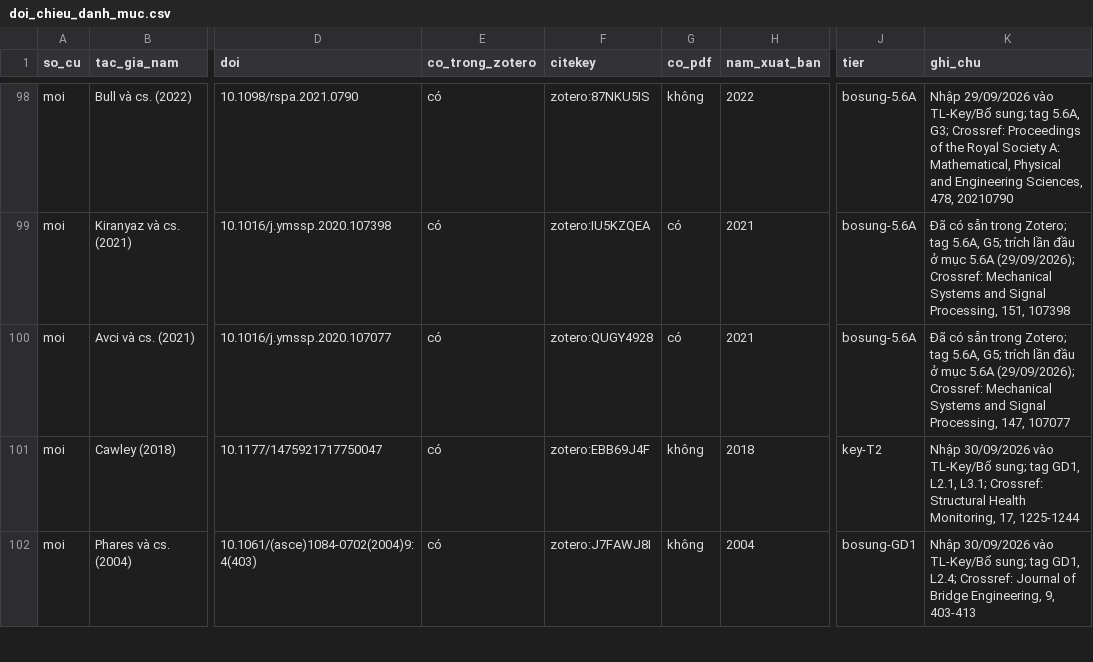
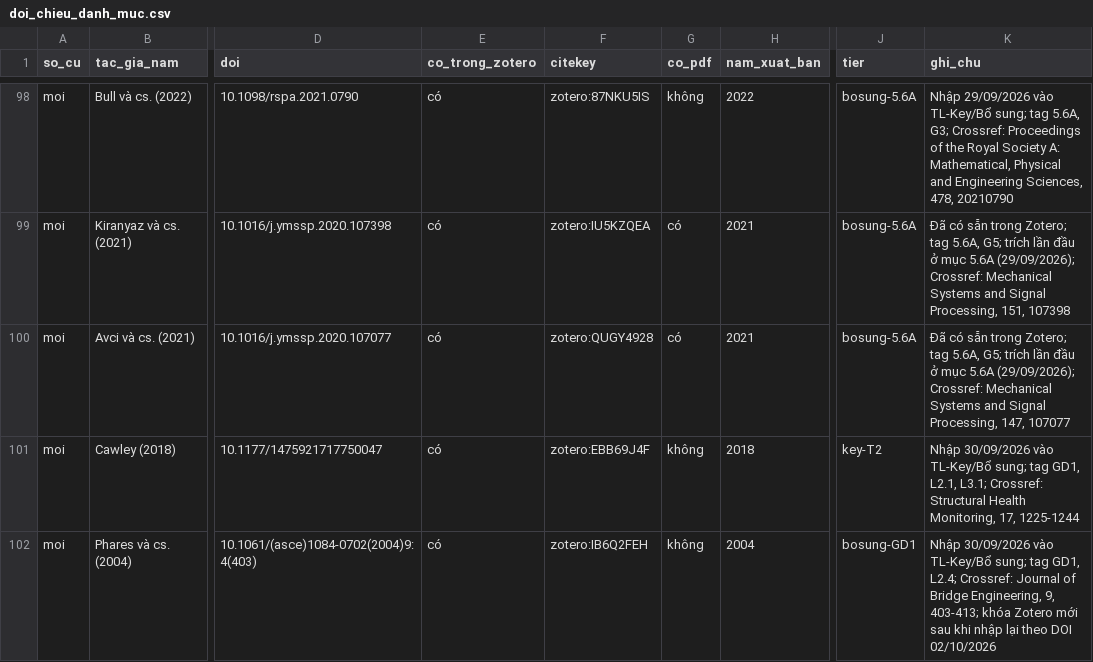
Before and after one commit to hchihan/PHD-DT-SHM-AI, a CSV file: 00_PHD_DT_STEEL_INSPECTION_2026_2029_LIMITED_FEM/01_LITERATURE_REVIEW/03_OUTPUTS/01_TIEU_LUAN_TONG_QUAN/matrix/doi_chieu_danh_muc.csv, drawn as a sheet; only a part is shown, gaps mark what is left out; the diff covers the shown part only; the diff names each change by its address in the sheet, - before the commit and + after, or states it on an @@ line.

```diff
--- a/00_PHD_DT_STEEL_INSPECTION_2026_2029_LIMITED_FEM/01_LITERATURE_REVIEW/03_OUTPUTS/01_TIEU_LUAN_TONG_QUAN/matrix/doi_chieu_danh_muc.csv
+++ b/00_PHD_DT_STEEL_INSPECTION_2026_2029_LIMITED_FEM/01_LITERATURE_REVIEW/03_OUTPUTS/01_TIEU_LUAN_TONG_QUAN/matrix/doi_chieu_danh_muc.csv
-F102 (citekey): zotero:J7FAWJ8I
+F102 (citekey): zotero:IB6Q2FEH
-K102 (ghi_chu): …Engineering, 9, 403-413
+K102 (ghi_chu): …Engineering, 9, 403-413; khóa Zotero mới sau khi nhập lại theo DOI 02/10/2026
```
Also changed, not shown: 2 added rows and 6 edited cells elsewhere in this file, 23 other files.
